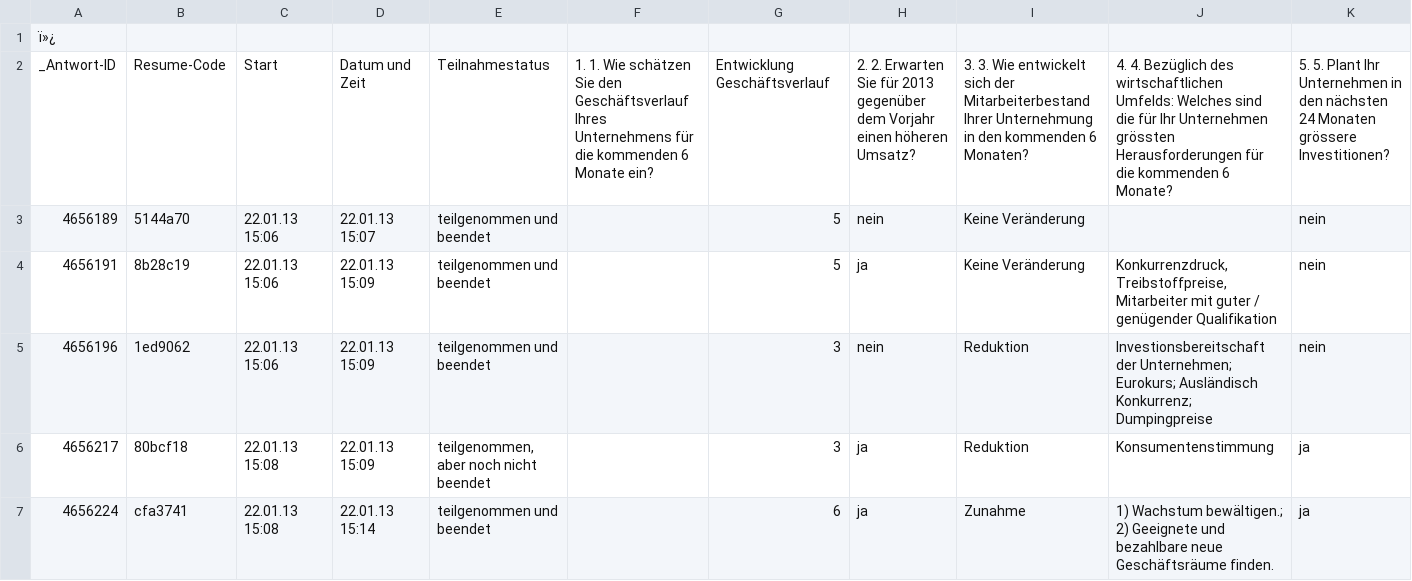
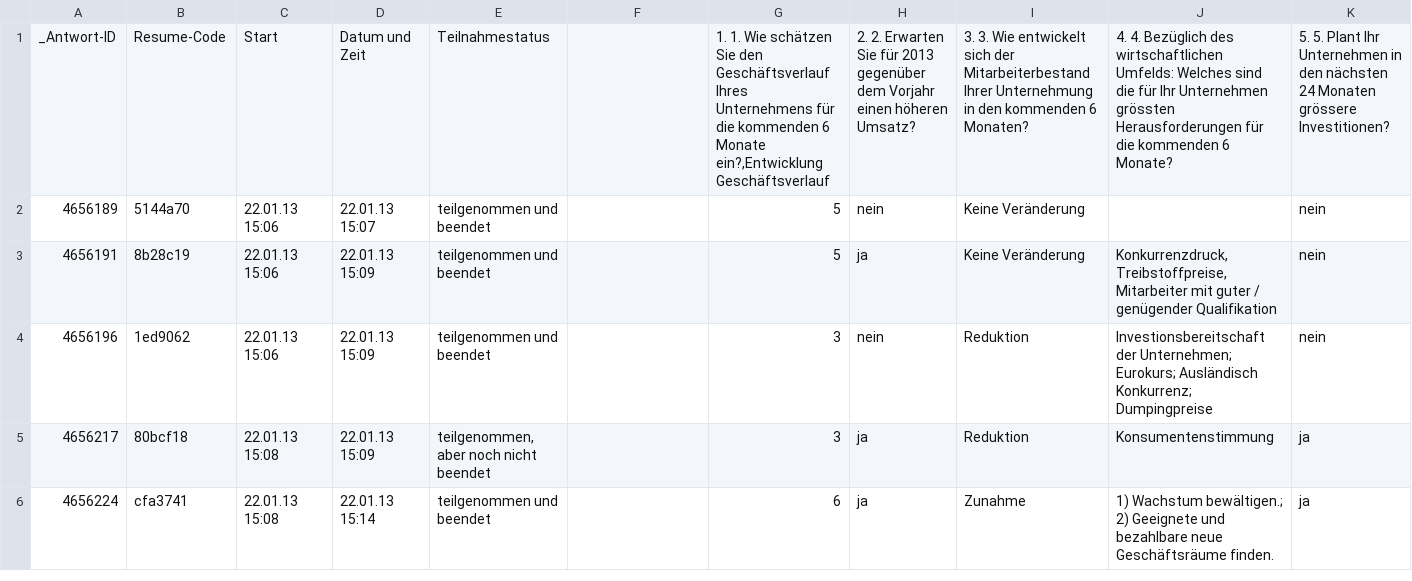
Before and after one commit to ppschweiz/opendata-winterthur, a CSV file: economy/data/130405_halbjaehrliche_Auswertung_Umfrage_online.csv, drawn as a sheet; only a part is shown; removed rows and columns are numbered as before the commit, all else as after; rows hold the shown columns only; the diff names each change by its address in the sheet, - before the commit and + after, or states it on an @@ line.

Commit message:
should work now - new economy data from standortfoerderung

```diff
--- a/economy/data/130405_halbjaehrliche_Auswertung_Umfrage_online.csv
+++ b/economy/data/130405_halbjaehrliche_Auswertung_Umfrage_online.csv
-row 1: ï»¿
-F1: 1. 1. Wie schätzen Sie den Geschäftsverlauf Ihres Unternehmens für die kommenden 6 Monate ein?
+F1: (empty)
-G1: Entwicklung Geschäftsverlauf
+G1: 1. 1. Wie schätzen Sie den Geschäftsverlauf Ihres Unternehmens für die kommenden 6 Monate ein?,Entwicklung Geschäftsverlauf
```
Also changed, not shown: 8 other files.
